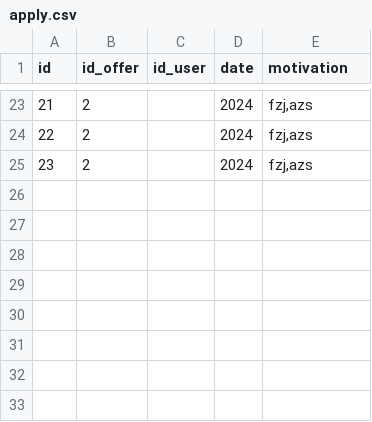
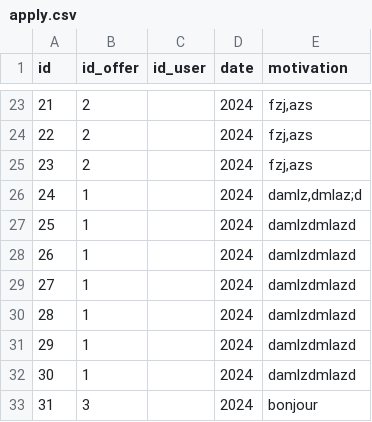
Before and after one commit to Amelie-gcode/projet_web, a CSV file: src/model/apply.csv, drawn as a sheet; only a part is shown, gaps mark what is left out; the diff names each change by its address in the sheet, - before the commit and + after, or states it on an @@ line.

```diff
--- a/src/model/apply.csv
+++ b/src/model/apply.csv
+row 26: 24 | 1 |  | 2024 | damlz,dmlaz;d
+row 27: 25 | 1 |  | 2024 | damlzdmlazd
+row 28: 26 | 1 |  | 2024 | damlzdmlazd
+row 29: 27 | 1 |  | 2024 | damlzdmlazd
+row 30: 28 | 1 |  | 2024 | damlzdmlazd
+row 31: 29 | 1 |  | 2024 | damlzdmlazd
+row 32: 30 | 1 |  | 2024 | damlzdmlazd
+row 33: 31 | 3 |  | 2024 | bonjour
```
Also changed, not shown: src/model/offers.csv, 10 other files.
